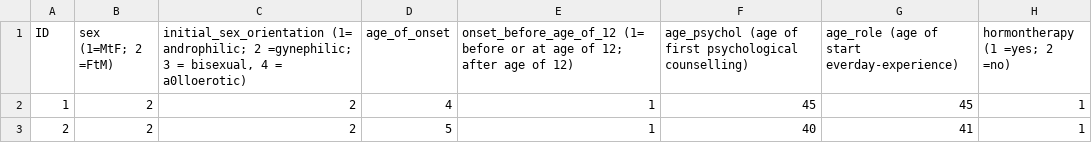
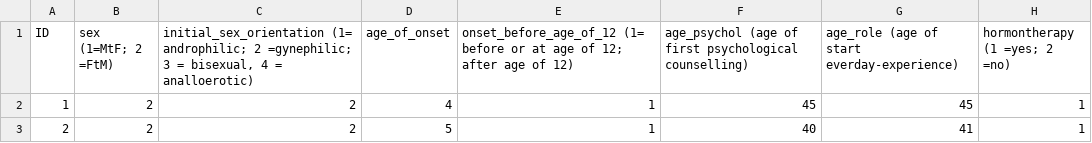
Before and after one commit to samallenonline/CS3080FinalProject, a CSV file: data_simplified.csv, drawn as a sheet; only a part is shown; the diff names each change by its address in the sheet, - before the commit and + after, or states it on an @@ line.

Commit message:
Fix mismatched column name in simplified data

```diff
--- a/data_simplified.csv
+++ b/data_simplified.csv
-C1: …4 = a0lloerotic)
+C1: …4 = analloerotic)
```
Also changed, not shown: 1 other file.
